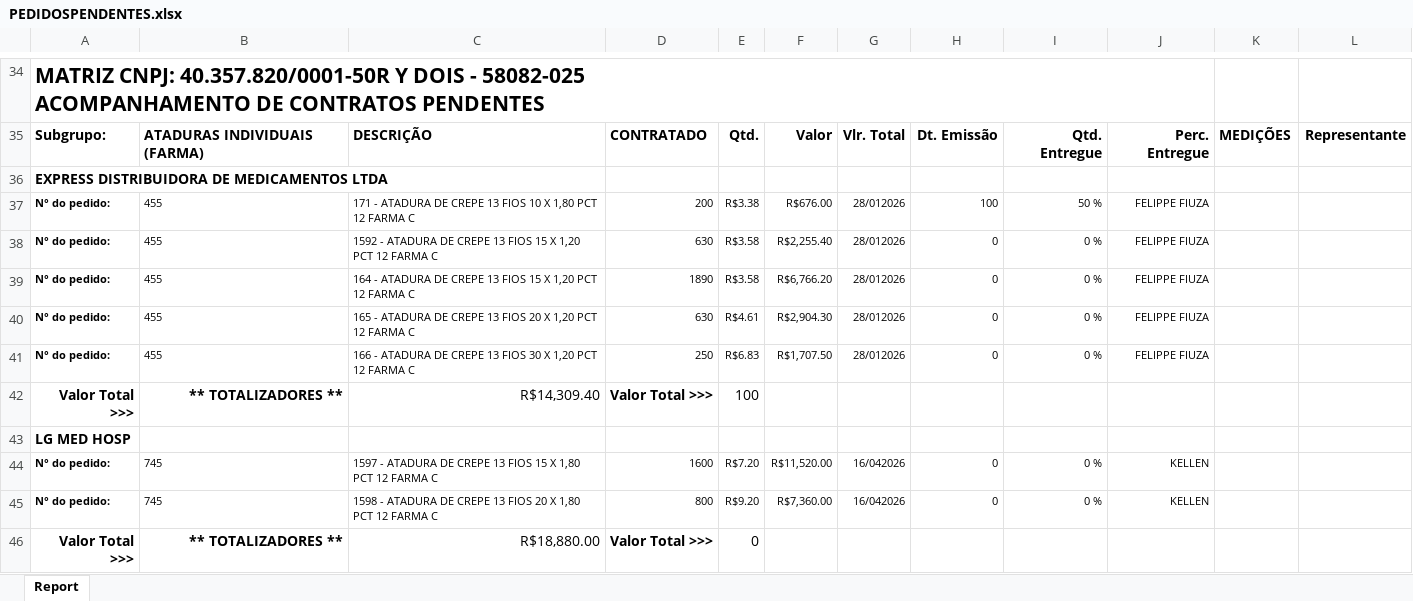
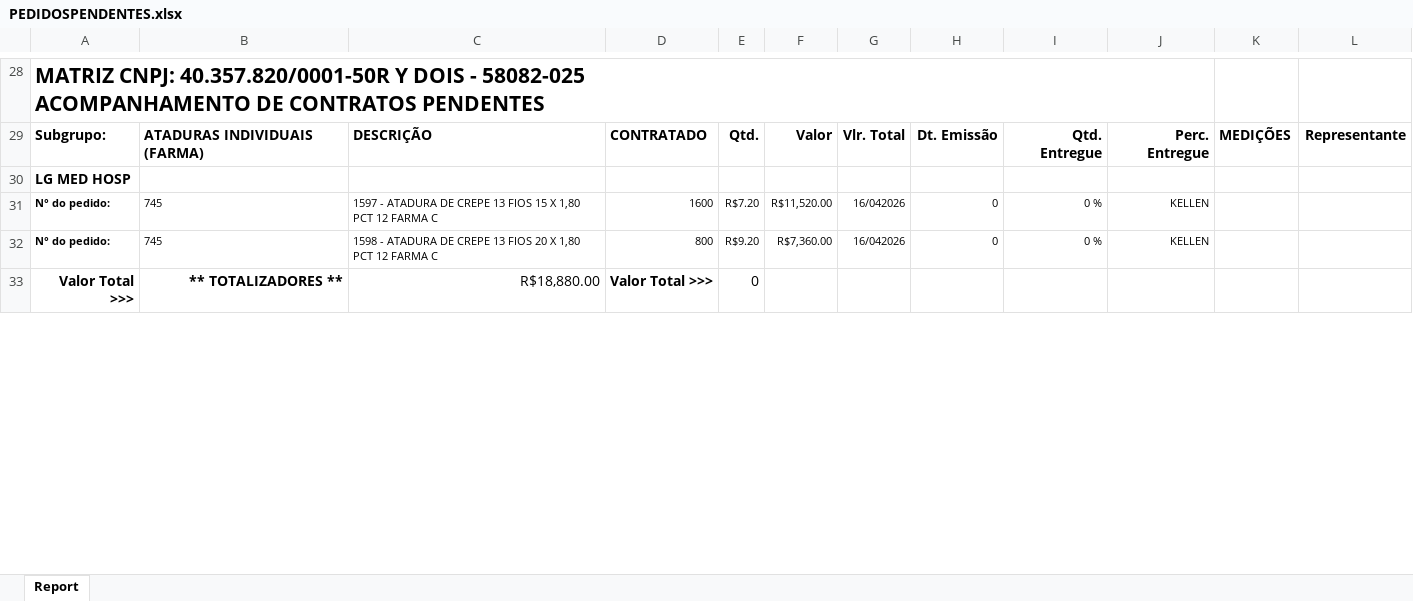
Before and after one commit to fabiosilvavendas-byte/CRM_Medtextil2.0, an Excel workbook: dados/PEDIDOSPENDENTES.xlsx, sheet Report, drawn as a sheet; only a part is shown, gaps mark what is left out; values as stored, in another font and other column widths than the file's, no borders; removed rows and columns are numbered as before the commit, all else as after; the diff covers the shown part only; the diff names each change by its address in the sheet, - before the commit and + after, or states it on an @@ line.

```diff
--- a/dados/PEDIDOSPENDENTES.xlsx (sheet Report)
+++ b/dados/PEDIDOSPENDENTES.xlsx (sheet Report)
-row 36: EXPRESS DISTRIBUIDORA DE MEDICAMENTOS LTDA
-row 37: N° do pedido: | 455 | 171 - ATADURA DE CREPE 13 FIOS 10 X 1,80 PCT 12 FARMA C | 200 | R$3.38 | R$676.00 | 28/012026 | 100 | 50 % | FELIPPE FIUZA
-row 38: N° do pedido: | 455 | 1592 - ATADURA DE CREPE 13 FIOS 15 X 1,20 PCT 12 FARMA C | 630 | R$3.58 | R$2,255.40 | 28/012026 | 0 | 0 % | FELIPPE FIUZA
-row 39: N° do pedido: | 455 | 164 - ATADURA DE CREPE 13 FIOS 15 X 1,20 PCT 12 FARMA C | 1890 | R$3.58 | R$6,766.20 | 28/012026 | 0 | 0 % | FELIPPE FIUZA
-row 40: N° do pedido: | 455 | 165 - ATADURA DE CREPE 13 FIOS 20 X 1,20 PCT 12 FARMA C | 630 | R$4.61 | R$2,904.30 | 28/012026 | 0 | 0 % | FELIPPE FIUZA
-row 41: N° do pedido: | 455 | 166 - ATADURA DE CREPE 13 FIOS 30 X 1,20 PCT 12 FARMA C | 250 | R$6.83 | R$1,707.50 | 28/012026 | 0 | 0 % | FELIPPE FIUZA
-row 42: Valor Total >>> | ** TOTALIZADORES ** | R$14,309.40 | Valor Total >>> | 100
```
Also changed, not shown: 86 added rows, 14 removed rows, 6 moved rows and 96 edited cells elsewhere in this sheet.
